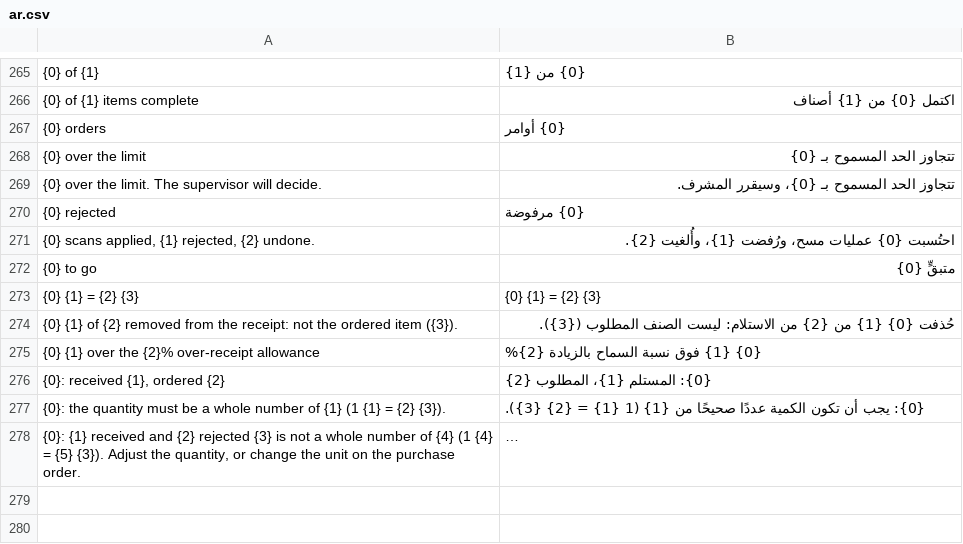
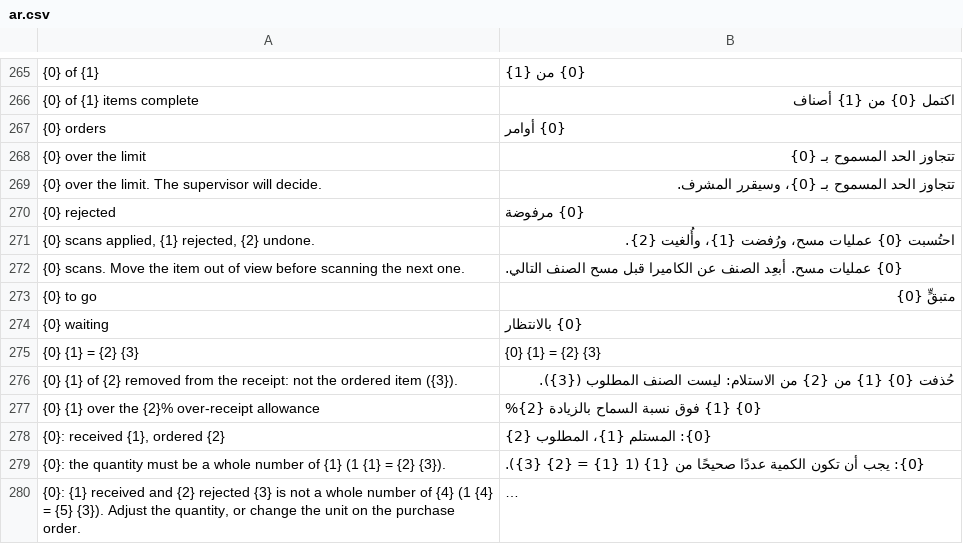
Before and after one commit to mohammedsafaaxp/Hasr, a CSV file: hasr/translations/ar.csv, drawn as a sheet; only a part is shown, gaps mark what is left out; long unchanged cells end in …; the diff names each change by its address in the sheet, - before the commit and + after, or states it on an @@ line.

Commit message:
fix(ui): never drop a scan; camera counts a carton once; three distinct sounds
- Scans go into a queue kept on the phone and are sent in order; a scan made while
  another is in flight waits instead of being dropped, and scans made without a
  connection are retried (safe: the server counts each client_uuid once). The header
  shows how many scans are waiting.
- The camera counts a barcode once while it stays in view and again only after it
  has left the frame.
- Sounds: one short high beep (counted), two mid beeps (counted but the line needs
  attention), one long low buzz (refused).

```diff
--- a/hasr/translations/ar.csv
+++ b/hasr/translations/ar.csv
+row 272: {0} scans. Move the item out of view before scanning the next one. | {0} عمليات مسح. أبعِد الصنف عن الكاميرا قبل مسح الصنف التالي.
+row 274: {0} waiting | {0} بالانتظار
```
Also changed, not shown: 4 other files.
